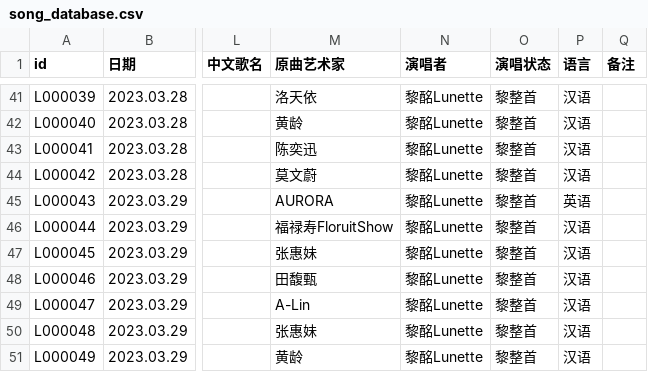
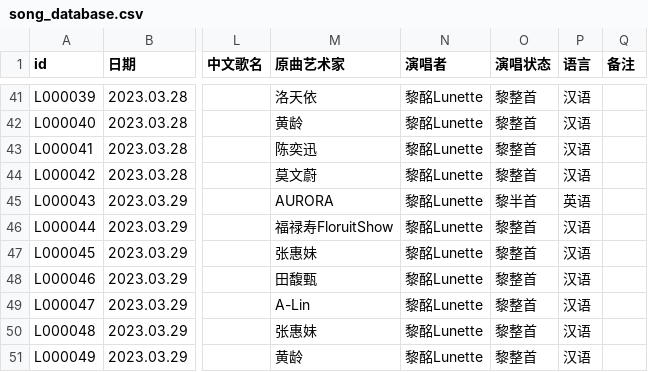
Before and after one commit to VTB-LINK/VTB-STUDIO-DB, a CSV file: song_database.csv, drawn as a sheet; only a part is shown, gaps mark what is left out; the diff names each change by its address in the sheet, - before the commit and + after, or states it on an @@ line.

Commit message:
hotfix: fix Cure For Me label

```diff
--- a/song_database.csv
+++ b/song_database.csv
-O45 (演唱状态): 黎整首
+O45 (演唱状态): 黎半首
```
